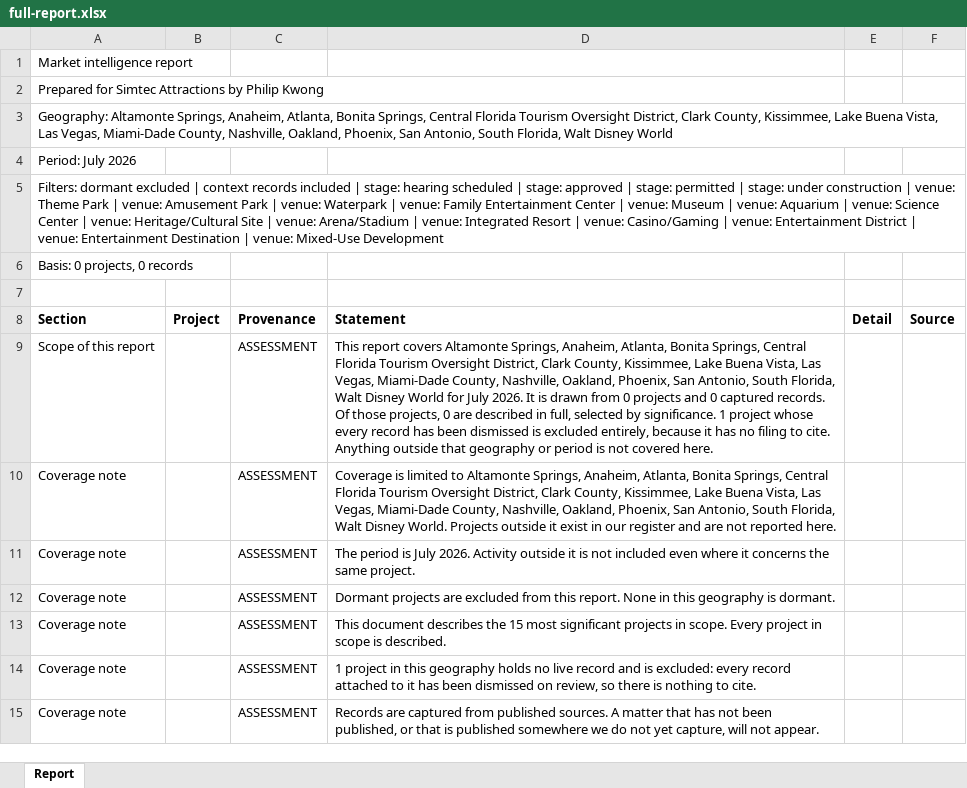
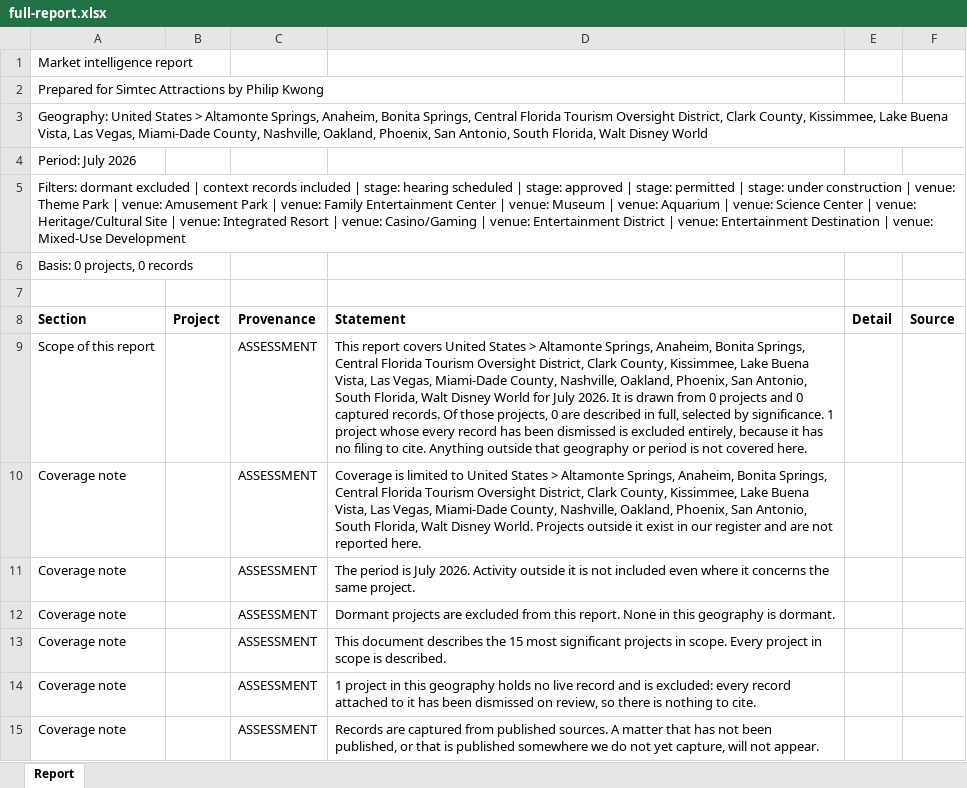
Before and after one commit to thor0417/philipkwong-agents, an Excel workbook: dashboard/e2e/shots/documents/full-report.xlsx, sheet Report, drawn as a sheet; values as stored, in another font and other column widths than the file's, no borders; the diff names each change by its address in the sheet, - before the commit and + after, or states it on an @@ line.

```diff
--- a/dashboard/e2e/shots/documents/full-report.xlsx (sheet Report)
+++ b/dashboard/e2e/shots/documents/full-report.xlsx (sheet Report)
-A3 (Section): Geography: Altamonte Springs, Anaheim, Atlanta, Bonita Springs,…
+A3 (Section): Geography: United States > Altamonte Springs, Anaheim, Bonita Springs,…
-A5 (Section): …| venue: Waterpark | venue: Family Entertainment Center | venue: Museum | venue: Aquarium | venue: Science Center | venue: Heritage/Cultural Site | venue: Arena/Stadium | venue:…
+A5 (Section): …| venue: Family Entertainment Center | venue: Museum | venue: Aquarium | venue: Science Center | venue: Heritage/Cultural Site | venue:…
-D9 (Statement): …report covers Altamonte Springs, Anaheim, Atlanta, Bonita Springs,…
+D9 (Statement): …report covers United States > Altamonte Springs, Anaheim, Bonita Springs,…
-D10 (Statement): …limited to Altamonte Springs, Anaheim, Atlanta, Bonita Springs,…
+D10 (Statement): …limited to United States > Altamonte Springs, Anaheim, Bonita Springs,…
```
Also changed, not shown: 22 other files.
